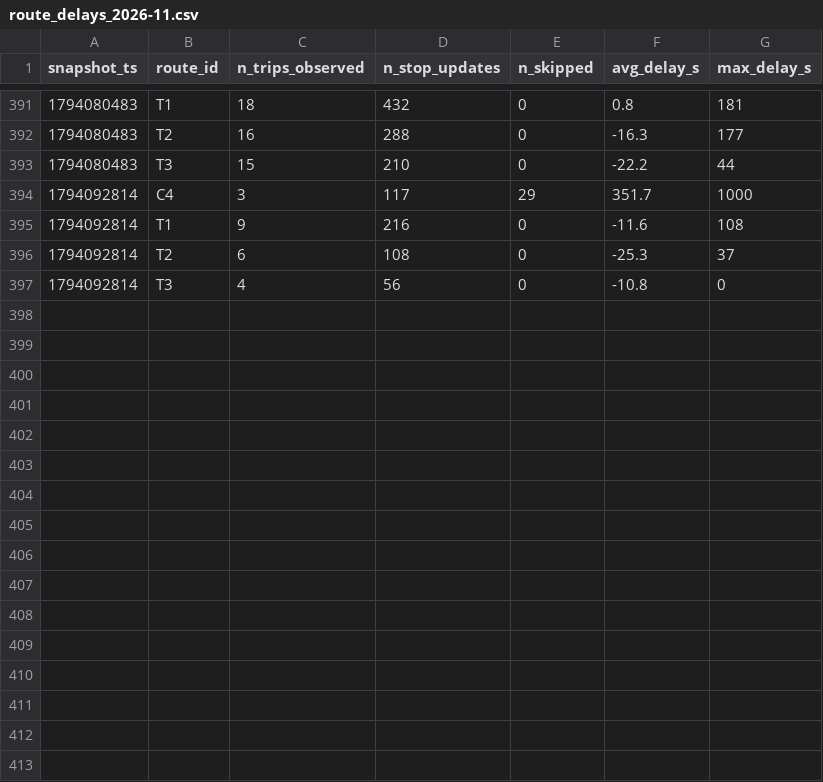
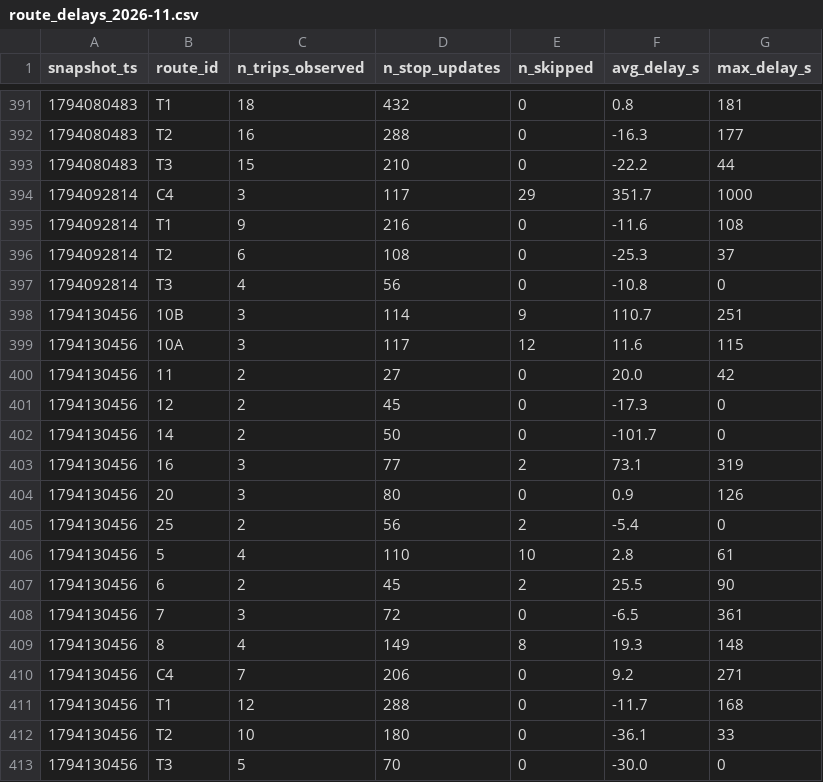
Before and after one commit to mohamedazizbhs/smart-mobility-lemans, a CSV file: data/history/route_delays_2026-11.csv, drawn as a sheet; only a part is shown, gaps mark what is left out; the diff names each change by its address in the sheet, - before the commit and + after, or states it on an @@ line.

```diff
--- a/data/history/route_delays_2026-11.csv
+++ b/data/history/route_delays_2026-11.csv
+row 398: 1794130456 | 10B | 3 | 114 | 9 | 110.7 | 251
+row 399: 1794130456 | 10A | 3 | 117 | 12 | 11.6 | 115
+row 400: 1794130456 | 11 | 2 | 27 | 0 | 20.0 | 42
+row 401: 1794130456 | 12 | 2 | 45 | 0 | -17.3 | 0
+row 402: 1794130456 | 14 | 2 | 50 | 0 | -101.7 | 0
+row 403: 1794130456 | 16 | 3 | 77 | 2 | 73.1 | 319
+row 404: 1794130456 | 20 | 3 | 80 | 0 | 0.9 | 126
+row 405: 1794130456 | 25 | 2 | 56 | 2 | -5.4 | 0
+row 406: 1794130456 | 5 | 4 | 110 | 10 | 2.8 | 61
+row 407: 1794130456 | 6 | 2 | 45 | 2 | 25.5 | 90
+row 408: 1794130456 | 7 | 3 | 72 | 0 | -6.5 | 361
+row 409: 1794130456 | 8 | 4 | 149 | 8 | 19.3 | 148
+row 410: 1794130456 | C4 | 7 | 206 | 0 | 9.2 | 271
+row 411: 1794130456 | T1 | 12 | 288 | 0 | -11.7 | 168
+row 412: 1794130456 | T2 | 10 | 180 | 0 | -36.1 | 33
+row 413: 1794130456 | T3 | 5 | 70 | 0 | -30.0 | 0
```
Also changed, not shown: 1 other file.
